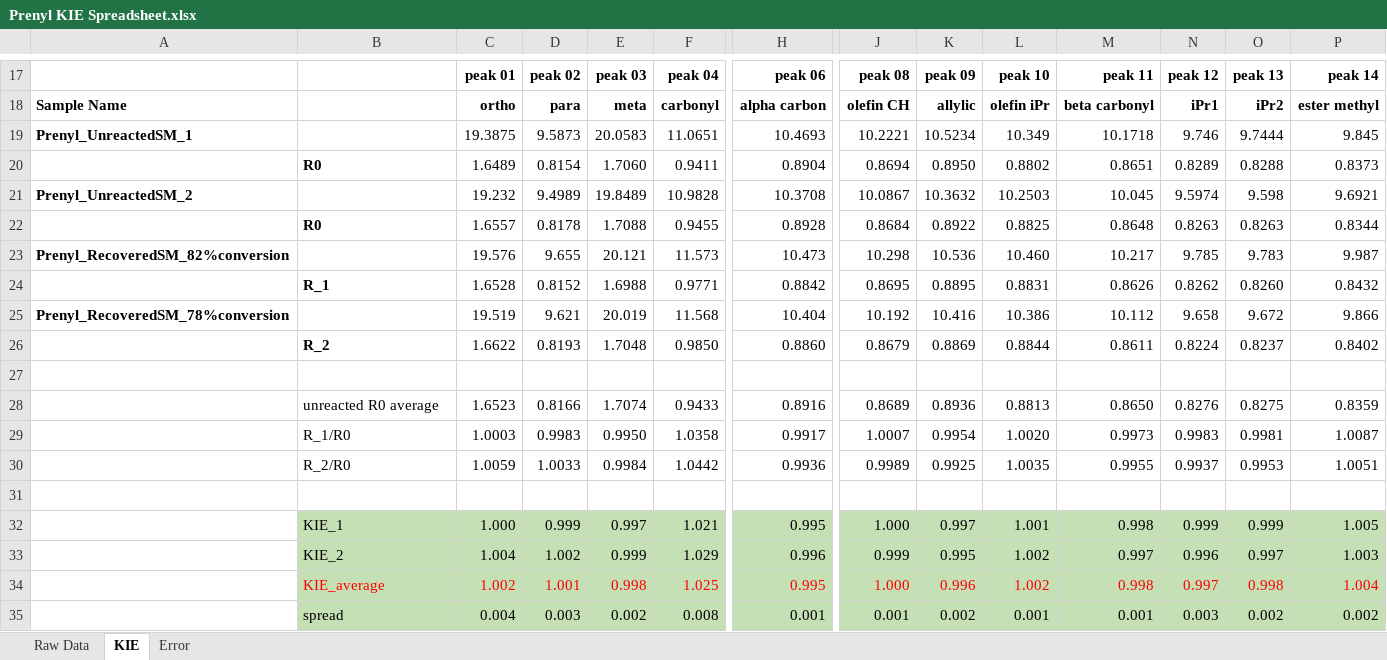
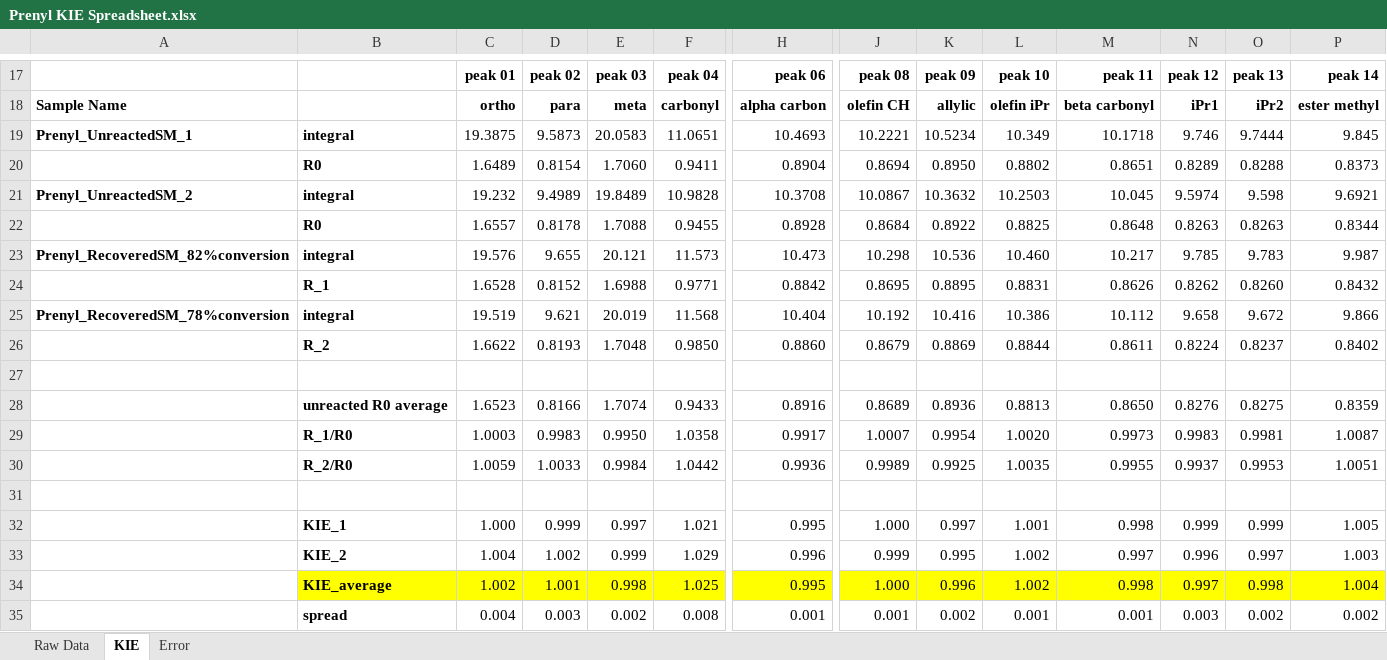
Before and after one commit to ekwan/carbonyl_olefin_metathesis_SI, an Excel workbook: NMR/analysis/Prenyl KIE Spreadsheet.xlsx, sheet KIE, drawn as a sheet; only a part is shown, gaps mark what is left out; values as stored, in another font and other column widths than the file's, no borders; charts and pictures not drawn; the diff covers the shown part only; the diff names each change by its address in the sheet, - before the commit and + after, or states it on an @@ line.

```diff
--- a/NMR/analysis/Prenyl KIE Spreadsheet.xlsx (sheet KIE)
+++ b/NMR/analysis/Prenyl KIE Spreadsheet.xlsx (sheet KIE)
-B19: (empty)
+B19: integral
-B21: (empty)
+B21: integral
-B23: (empty)
+B23: integral
-B25: (empty)
+B25: integral
-B28:B30 bold: off
+B28:B30 bold: on
-B32:P33 fill: #C5E0B4
+B32:P33 fill: none
-B32:B35 bold: off
+B32:B35 bold: on
-B34:P34 fill: #C5E0B4
+B34:P34 fill: #FFFF00
-B34:F34 text colour: #FF0000
+B34:F34 text colour: black
-H34 text colour: #FF0000
+H34 text colour: black
-J34:P34 text colour: #FF0000
+J34:P34 text colour: black
-B35:P35 fill: #C5E0B4
+B35:P35 fill: none
```
Also changed, not shown: cell formats elsewhere in this sheet, sheet Error, sheet Raw Data, formulas that keep their value, charts or pictures, NMR/analysis/Styrenyl KIE Spreadsheet.xlsx, 4 other files.
